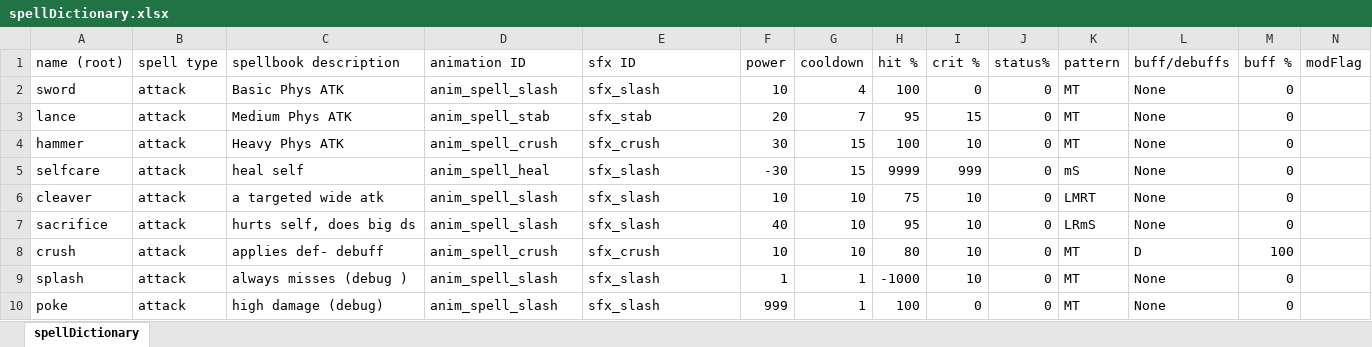
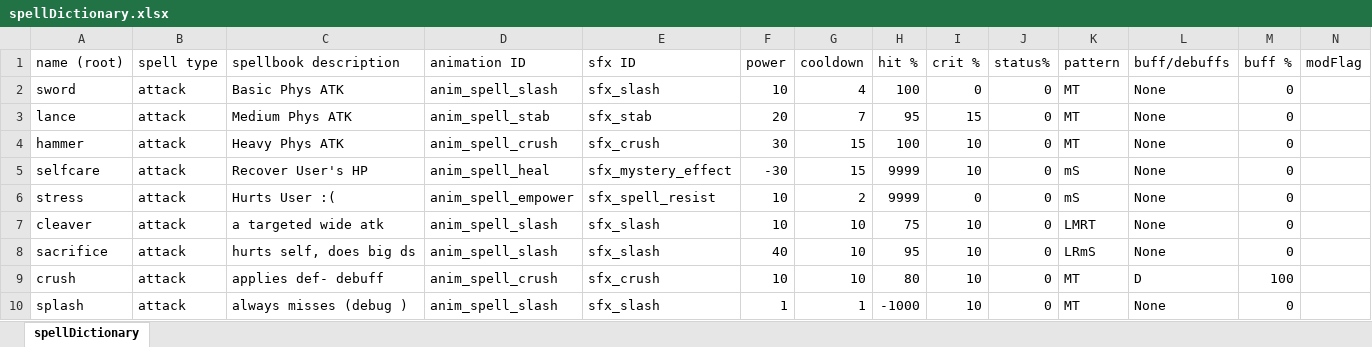
Before and after one commit to Fangee/typocrypha, an Excel workbook: Typocrypha/Assets/excel/spellDictionary.xlsx, sheet spellDictionary, drawn as a sheet; only a part is shown; the shorter side is filled out with more unchanged rows; values as stored, in another font and other column widths than the file's, no borders; rows hold the shown columns only; the diff names each change by its address in the sheet, - before the commit and + after, or states it on an @@ line.

```diff
--- a/Typocrypha/Assets/excel/spellDictionary.xlsx (sheet spellDictionary)
+++ b/Typocrypha/Assets/excel/spellDictionary.xlsx (sheet spellDictionary)
-C5 (spellbook description): heal self
+C5 (spellbook description): Recover User's HP
-E5 (sfx ID): sfx_slash
+E5 (sfx ID): sfx_mystery_effect
-I5 (crit %): 999
+I5 (crit %): 10
+row 6: stress | attack | Hurts User :( | anim_spell_empower | sfx_spell_resist | 10 | 2 | 9999 | 0 | 0 | mS | None | 0
```
Also changed, not shown: Typocrypha/Assets/excel/enemyDatabase.xlsx, 52 other files.
